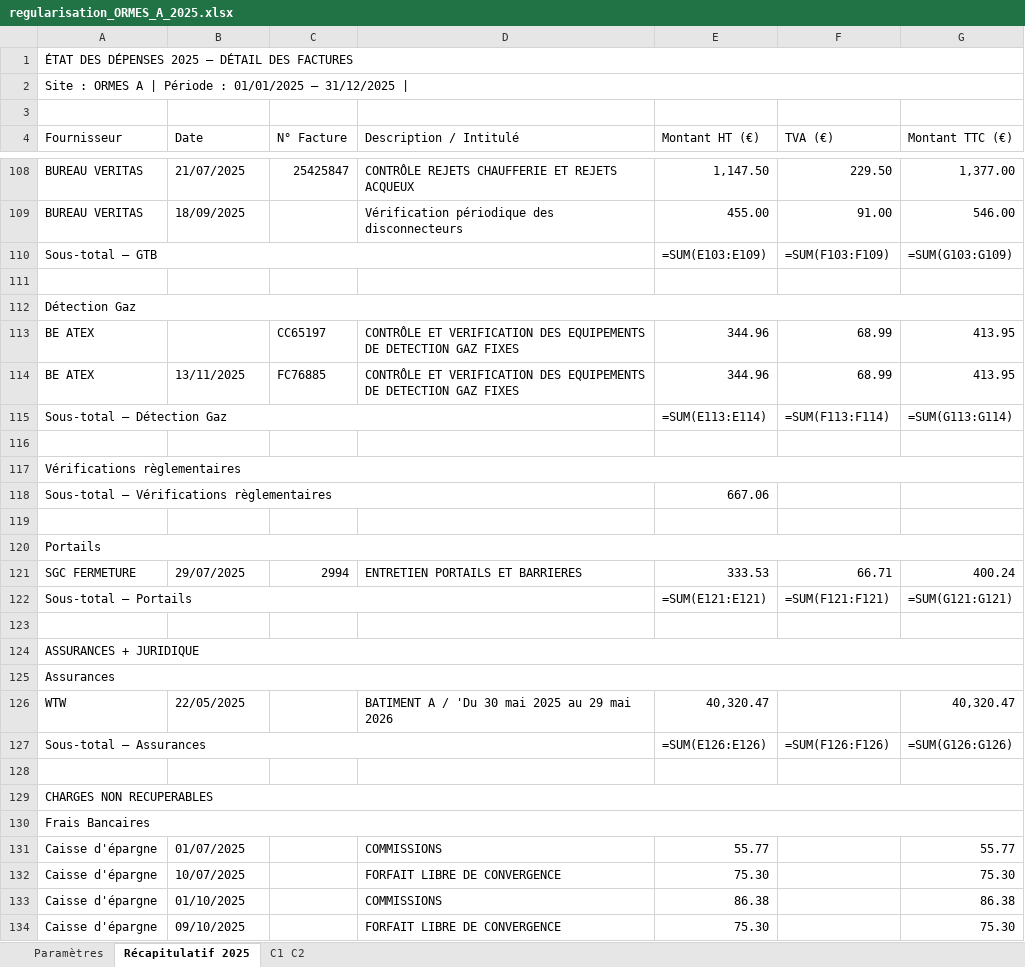
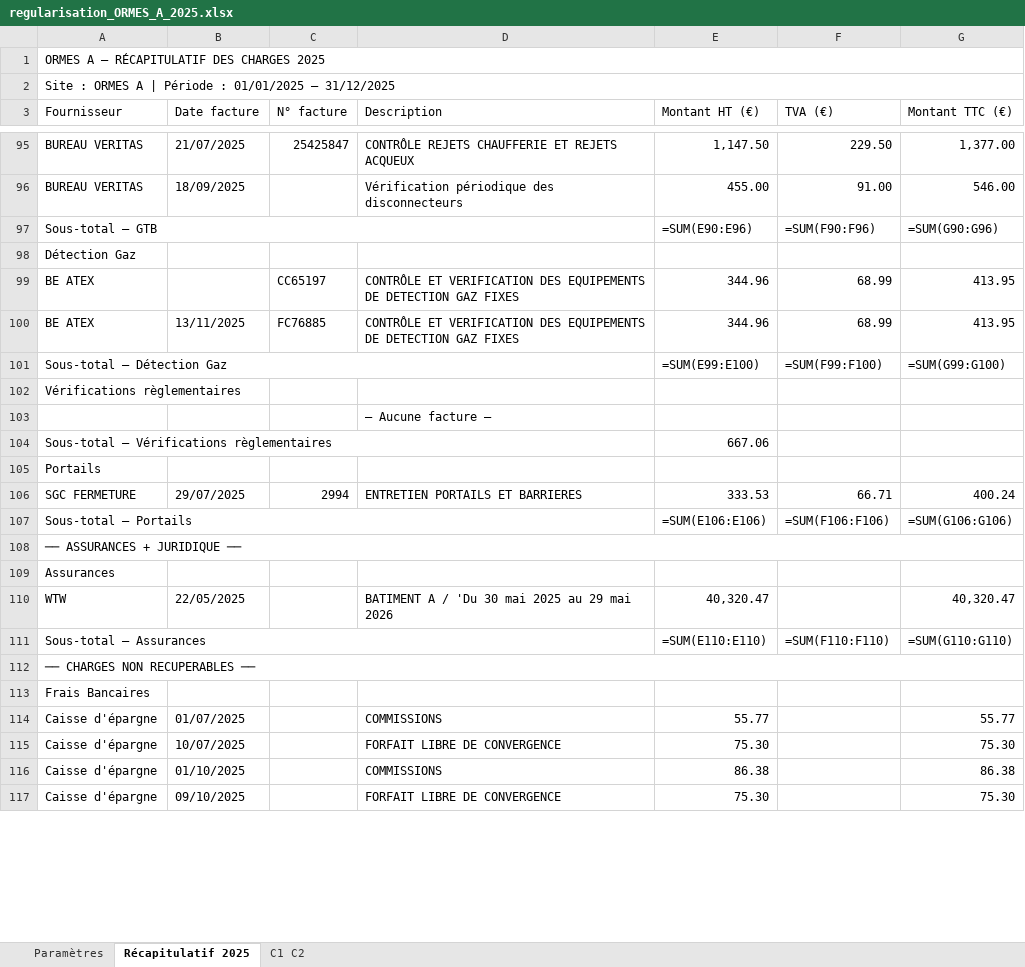
Before and after one commit to matisselebretonmatisselebreton-arch/salut, an Excel workbook: regularisation_ORMES_A_2025.xlsx, sheet Récapitulatif 2025, drawn as a sheet; only a part is shown, gaps mark what is left out; values as stored, in another font and other column widths than the file's, no cell formats; formulas without a stored value are shown as written; removed rows and columns are numbered as before the commit, all else as after; the diff covers the shown part only; the diff names each change by its address in the sheet, - before the commit and + after, or states it on an @@ line.

```diff
--- a/regularisation_ORMES_A_2025.xlsx (sheet Récapitulatif 2025)
+++ b/regularisation_ORMES_A_2025.xlsx (sheet Récapitulatif 2025)
-A1 (Fournisseur): ÉTAT DES DÉPENSES 2025 — DÉTAIL DES FACTURES
+A1 (Fournisseur): ORMES A — RÉCAPITULATIF DES CHARGES 2025
-A2 (Fournisseur): …– 31/12/2025 |
+A2 (Fournisseur): …– 31/12/2025
-row 3: (empty)
-B3: Date
+B3: Date facture
-C3: N° Facture
+C3: N° facture
-D3: Description / Intitulé
+D3: Description
-E97 (Montant HT (€)): =SUM(E103:E109)
+E97 (Montant HT (€)): =SUM(E90:E96)
-F97 (TVA (€)): =SUM(F103:F109)
+F97 (TVA (€)): =SUM(F90:F96)
-G97 (Montant TTC (€)): =SUM(G103:G109)
+G97 (Montant TTC (€)): =SUM(G90:G96)
-row 111: (empty)
-A112:G112 merged
-E101 (Montant HT (€)): =SUM(E113:E114)
+E101 (Montant HT (€)): =SUM(E99:E100)
-F101 (TVA (€)): =SUM(F113:F114)
+F101 (TVA (€)): =SUM(F99:F100)
-G101 (Montant TTC (€)): =SUM(G113:G114)
+G101 (Montant TTC (€)): =SUM(G99:G100)
-row 116: (empty)
-A117:G117 merged
+row 103:  |  |  | — Aucune facture —
-row 119: (empty)
-A120:G120 merged
-E107 (Montant HT (€)): =SUM(E121:E121)
+E107 (Montant HT (€)): =SUM(E106:E106)
-F107 (TVA (€)): =SUM(F121:F121)
+F107 (TVA (€)): =SUM(F106:F106)
-G107 (Montant TTC (€)): =SUM(G121:G121)
+G107 (Montant TTC (€)): =SUM(G106:G106)
-row 123: (empty)
-A108 (Fournisseur): ASSURANCES + JURIDIQUE
+A108 (Fournisseur): ── ASSURANCES + JURIDIQUE ──
-A125:G125 merged
-E111 (Montant HT (€)): =SUM(E126:E126)
+E111 (Montant HT (€)): =SUM(E110:E110)
-F111 (TVA (€)): =SUM(F126:F126)
+F111 (TVA (€)): =SUM(F110:F110)
-G111 (Montant TTC (€)): =SUM(G126:G126)
+G111 (Montant TTC (€)): =SUM(G110:G110)
-row 128: (empty)
-A112 (Fournisseur): CHARGES NON RECUPERABLES
+A112 (Fournisseur): ── CHARGES NON RECUPERABLES ──
-A130:G130 merged
```
Also changed, not shown: 24 removed rows, 42 edited cells and merged cells elsewhere in this sheet, sheet C1 C2, sheet Paramètres, cell formats, 1 other file.
